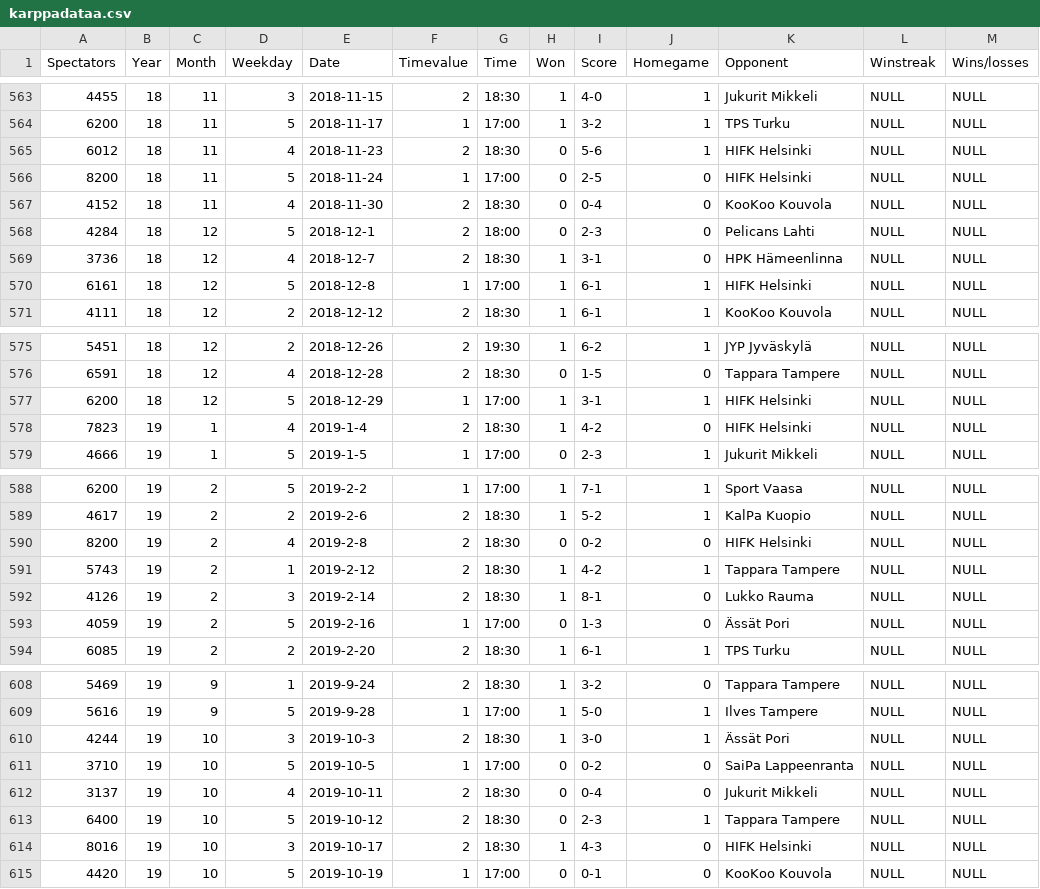
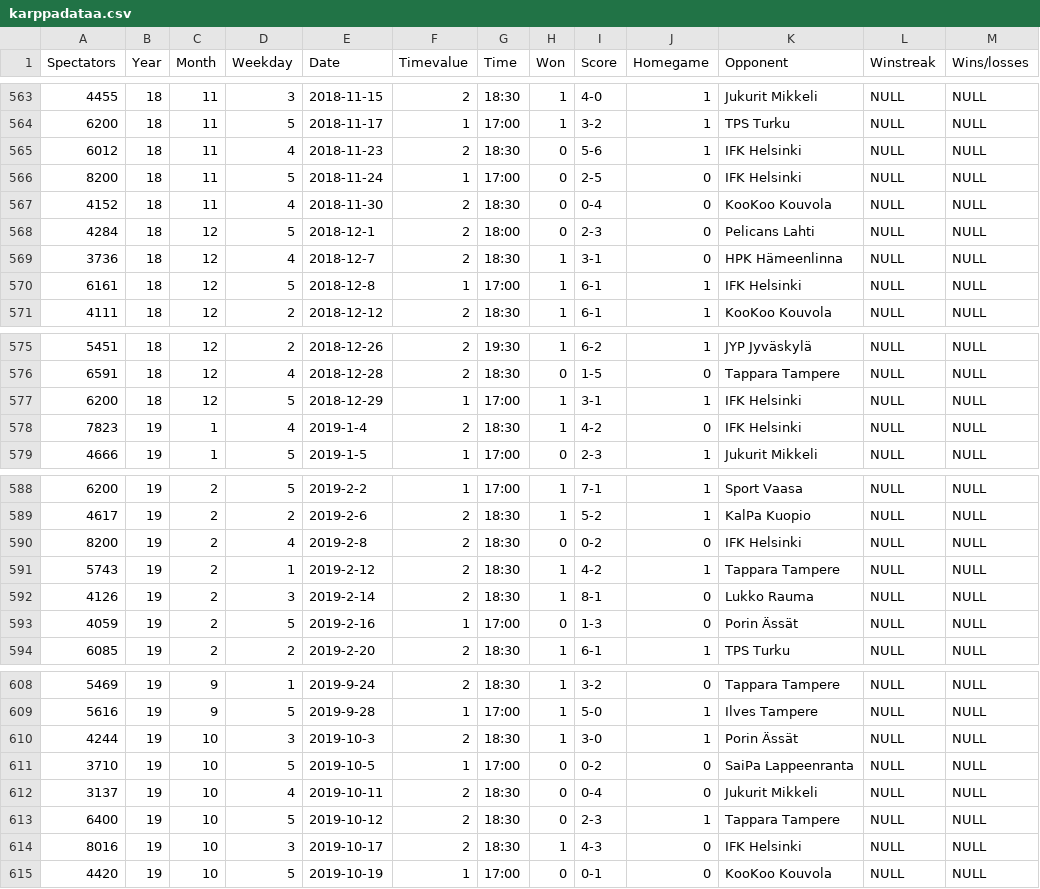
Before and after one commit to Jaleksi/Karppadataa, a CSV file: karppadataa.csv, drawn as a sheet; only a part is shown, gaps mark what is left out; the diff covers the shown part only.

Commit message:
karppadataa.csv

```diff
--- a/karppadataa.csv
+++ b/karppadataa.csv
@@ -564,4 +564,4 @@ Spectators,Year,Month,Weekday,Date,Timevalue,Time,Won,Score,Homegame,Opponent,Wi
 6200,18,11,5,2018-11-17,1,17:00,1,3-2,1,TPS Turku,NULL,NULL
-6012,18,11,4,2018-11-23,2,18:30,0,5-6,1,HIFK Helsinki,NULL,NULL
-8200,18,11,5,2018-11-24,1,17:00,0,2-5,0,HIFK Helsinki,NULL,NULL
+6012,18,11,4,2018-11-23,2,18:30,0,5-6,1,IFK Helsinki,NULL,NULL
+8200,18,11,5,2018-11-24,1,17:00,0,2-5,0,IFK Helsinki,NULL,NULL
 4152,18,11,4,2018-11-30,2,18:30,0,0-4,0,KooKoo Kouvola,NULL,NULL
@@ -569,3 +569,3 @@ Spectators,Year,Month,Weekday,Date,Timevalue,Time,Won,Score,Homegame,Opponent,Wi
 3736,18,12,4,2018-12-7,2,18:30,1,3-1,0,HPK Hämeenlinna,NULL,NULL
-6161,18,12,5,2018-12-8,1,17:00,1,6-1,1,HIFK Helsinki,NULL,NULL
+6161,18,12,5,2018-12-8,1,17:00,1,6-1,1,IFK Helsinki,NULL,NULL
 4111,18,12,2,2018-12-12,2,18:30,1,6-1,1,KooKoo Kouvola,NULL,NULL
@@ -576,4 +576,4 @@ Spectators,Year,Month,Weekday,Date,Timevalue,Time,Won,Score,Homegame,Opponent,Wi
 6591,18,12,4,2018-12-28,2,18:30,0,1-5,0,Tappara Tampere,NULL,NULL
-6200,18,12,5,2018-12-29,1,17:00,1,3-1,1,HIFK Helsinki,NULL,NULL
-7823,19,1,4,2019-1-4,2,18:30,1,4-2,0,HIFK Helsinki,NULL,NULL
+6200,18,12,5,2018-12-29,1,17:00,1,3-1,1,IFK Helsinki,NULL,NULL
+7823,19,1,4,2019-1-4,2,18:30,1,4-2,0,IFK Helsinki,NULL,NULL
 4666,19,1,5,2019-1-5,1,17:00,0,2-3,1,Jukurit Mikkeli,NULL,NULL
@@ -589,6 +589,6 @@ Spectators,Year,Month,Weekday,Date,Timevalue,Time,Won,Score,Homegame,Opponent,Wi
 4617,19,2,2,2019-2-6,2,18:30,1,5-2,1,KalPa Kuopio,NULL,NULL
-8200,19,2,4,2019-2-8,2,18:30,0,0-2,0,HIFK Helsinki,NULL,NULL
+8200,19,2,4,2019-2-8,2,18:30,0,0-2,0,IFK Helsinki,NULL,NULL
 5743,19,2,1,2019-2-12,2,18:30,1,4-2,1,Tappara Tampere,NULL,NULL
 4126,19,2,3,2019-2-14,2,18:30,1,8-1,0,Lukko Rauma,NULL,NULL
-4059,19,2,5,2019-2-16,1,17:00,0,1-3,0,Ässät Pori,NULL,NULL
+4059,19,2,5,2019-2-16,1,17:00,0,1-3,0,Porin Ässät,NULL,NULL
 6085,19,2,2,2019-2-20,2,18:30,1,6-1,1,TPS Turku,NULL,NULL
@@ -609,3 +609,3 @@ Spectators,Year,Month,Weekday,Date,Timevalue,Time,Won,Score,Homegame,Opponent,Wi
 5616,19,9,5,2019-9-28,1,17:00,1,5-0,1,Ilves Tampere,NULL,NULL
-4244,19,10,3,2019-10-3,2,18:30,1,3-0,1,Ässät Pori,NULL,NULL
+4244,19,10,3,2019-10-3,2,18:30,1,3-0,1,Porin Ässät,NULL,NULL
 3710,19,10,5,2019-10-5,1,17:00,0,0-2,0,SaiPa Lappeenranta,NULL,NULL
@@ -613,3 +613,3 @@ Spectators,Year,Month,Weekday,Date,Timevalue,Time,Won,Score,Homegame,Opponent,Wi
 6400,19,10,5,2019-10-12,2,18:30,0,2-3,1,Tappara Tampere,NULL,NULL
-8016,19,10,3,2019-10-17,2,18:30,1,4-3,0,HIFK Helsinki,NULL,NULL
+8016,19,10,3,2019-10-17,2,18:30,1,4-3,0,IFK Helsinki,NULL,NULL
 4420,19,10,5,2019-10-19,1,17:00,0,0-1,0,KooKoo Kouvola,NULL,NULL
```
Also changed, not shown: 4 edited cells elsewhere in this file.
